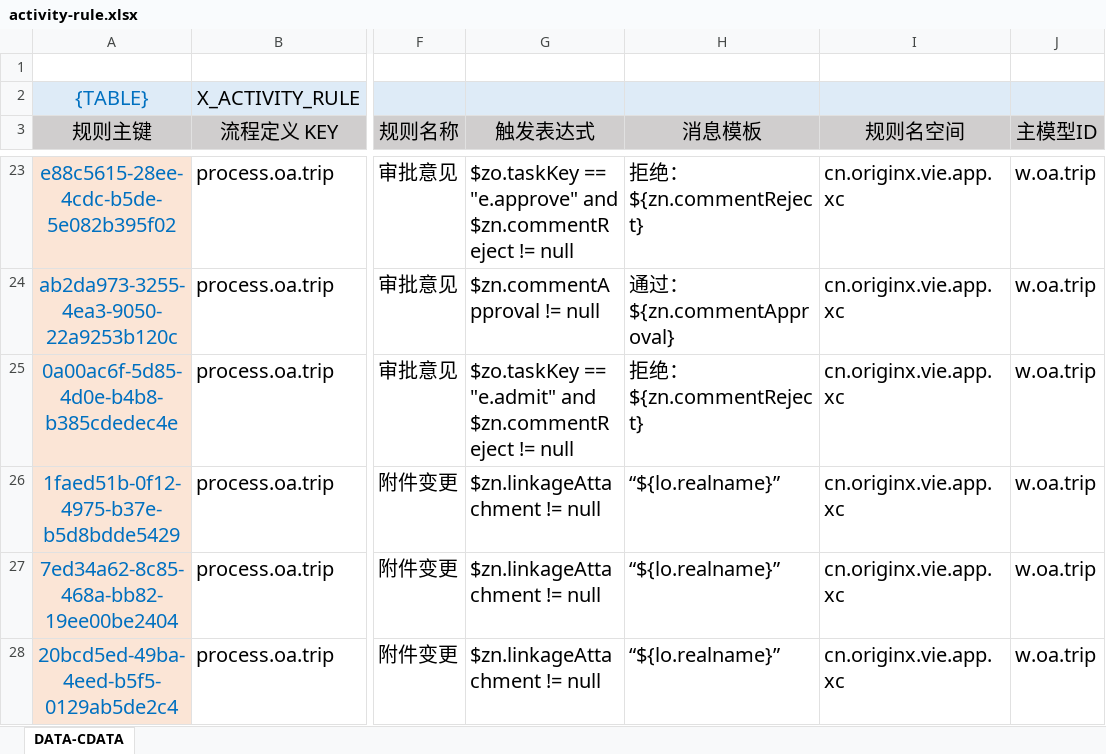
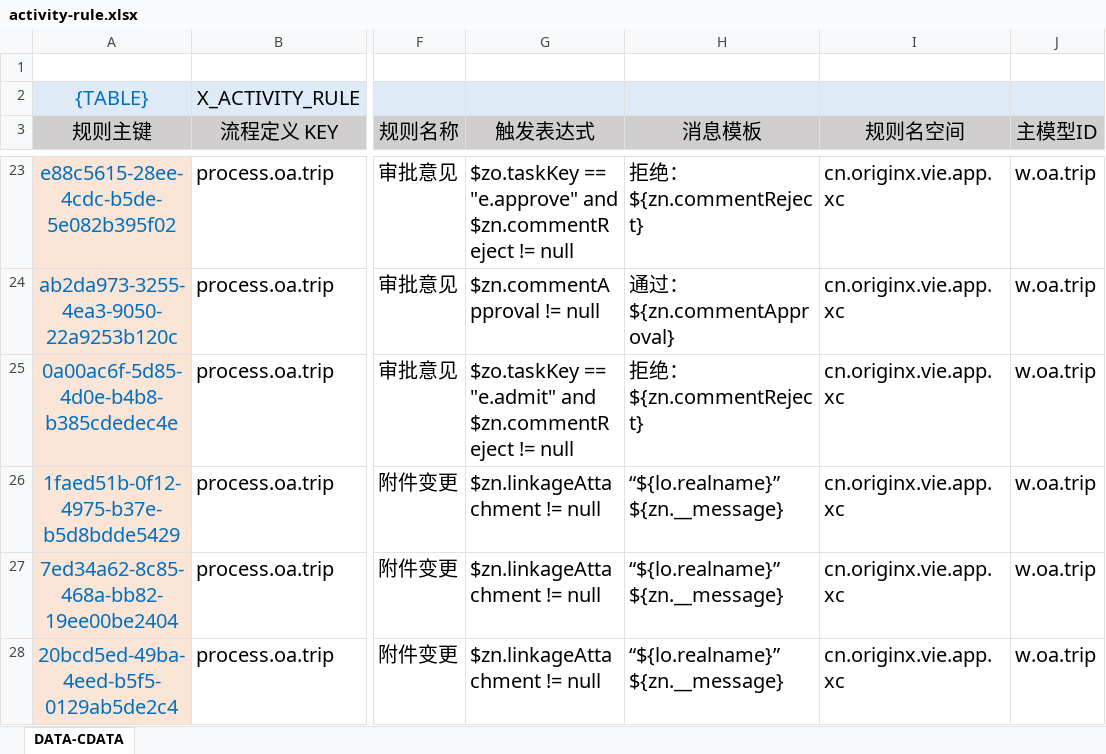
Before and after one commit to silentbalanceyh/vertx-zero, an Excel workbook: vertx-pin/zero-erp/src/main/resources/plugin/erp/oob/rule/process.oa.trip/activity-rule.xlsx, sheet DATA-CDATA, drawn as a sheet; only a part is shown, gaps mark what is left out; values as stored, in another font and other column widths than the file's, no borders; the diff names each change by its address in the sheet, - before the commit and + after, or states it on an @@ line.

```diff
--- a/vertx-pin/zero-erp/src/main/resources/plugin/erp/oob/rule/process.oa.trip/activity-rule.xlsx (sheet DATA-CDATA)
+++ b/vertx-pin/zero-erp/src/main/resources/plugin/erp/oob/rule/process.oa.trip/activity-rule.xlsx (sheet DATA-CDATA)
-H26:H28 (消息模板): “${lo.realname}”
+H26:H28 (消息模板): “${lo.realname}” ${zn.__message}
```
Also changed, not shown: 7 other files.
